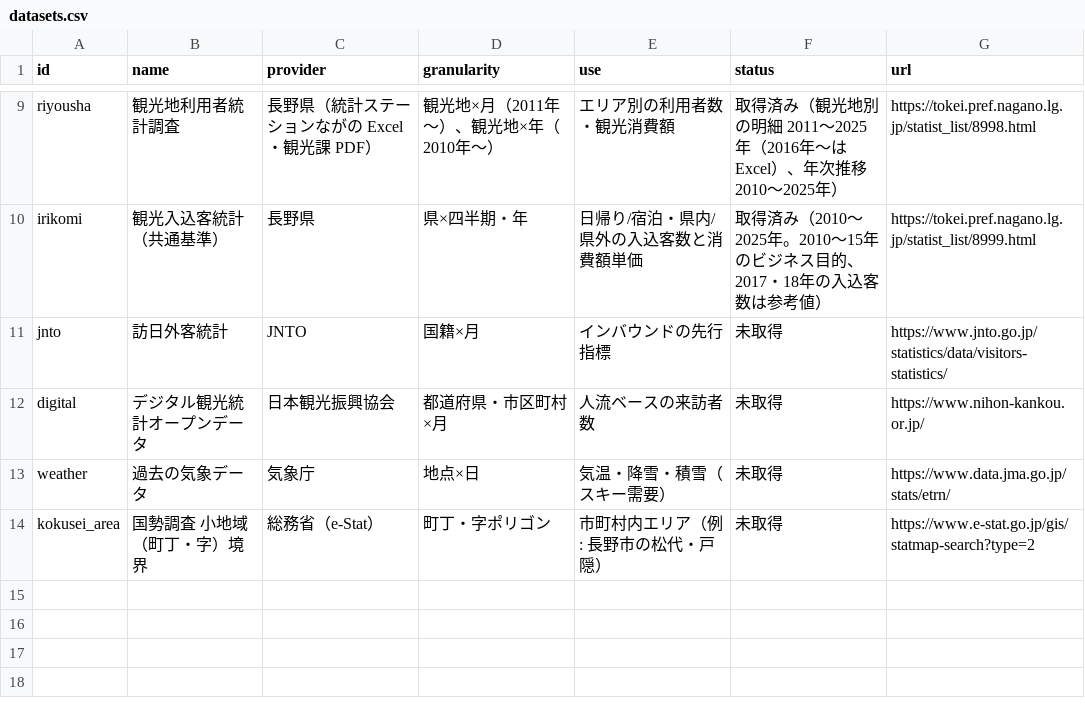
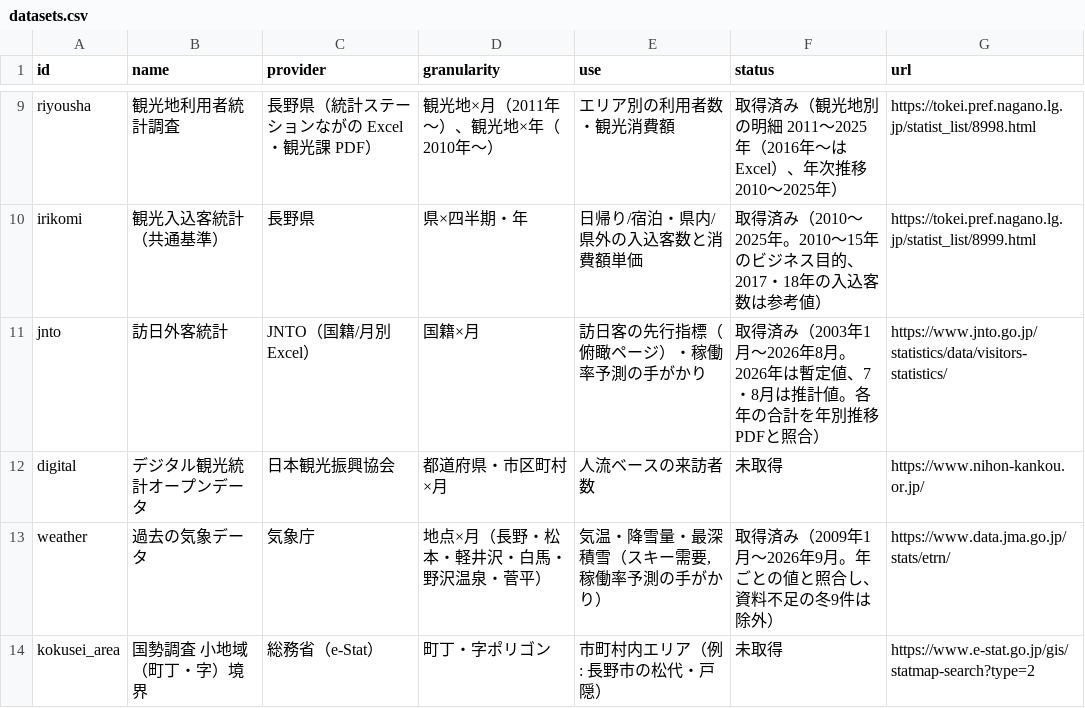
Before and after one commit to kankokei-alt/nagano-dashboard, a CSV file: config/datasets.csv, drawn as a sheet; only a part is shown, gaps mark what is left out.

```diff
--- a/config/datasets.csv
+++ b/config/datasets.csv
@@ -10,5 +10,5 @@ riyousha,観光地利用者統計調査,長野県（統計ステーションな
 irikomi,観光入込客統計（共通基準）,長野県,県×四半期・年,日帰り/宿泊・県内/県外の入込客数と消費額単価,取得済み（2010〜2025年。2010〜15年のビジネス目的、2017・18年の入込客数は参考値）,https://tokei.pref.nagano.lg.jp/statist_list/8999.html
-jnto,訪日外客統計,JNTO,国籍×月,インバウンドの先行指標,未取得,https://www.jnto.go.jp/statistics/data/visitors-statistics/
+jnto,訪日外客統計,JNTO（国籍/月別 Excel）,国籍×月,訪日客の先行指標（俯瞰ページ）・稼働率予測の手がかり,取得済み（2003年1月〜2026年8月。2026年は暫定値、7・8月は推計値。各年の合計を年別推移PDFと照合）,https://www.jnto.go.jp/statistics/data/visitors-statistics/
 digital,デジタル観光統計オープンデータ,日本観光振興協会,都道府県・市区町村×月,人流ベースの来訪者数,未取得,https://www.nihon-kankou.or.jp/
-weather,過去の気象データ,気象庁,地点×日,気温・降雪・積雪（スキー需要）,未取得,https://www.data.jma.go.jp/stats/etrn/
+weather,過去の気象データ,気象庁,地点×月（長野・松本・軽井沢・白馬・野沢温泉・菅平）,"気温・降雪量・最深積雪（スキー需要, 稼働率予測の手がかり）",取得済み（2009年1月〜2026年9月。年ごとの値と照合し、資料不足の冬9件は除外）,https://www.data.jma.go.jp/stats/etrn/
 kokusei_area,国勢調査 小地域（町丁・字）境界,総務省（e-Stat）,町丁・字ポリゴン,市町村内エリア（例: 長野市の松代・戸隠）,未取得,https://www.e-stat.go.jp/gis/statmap-search?type=2
```
Also changed, not shown: 16 other files.
